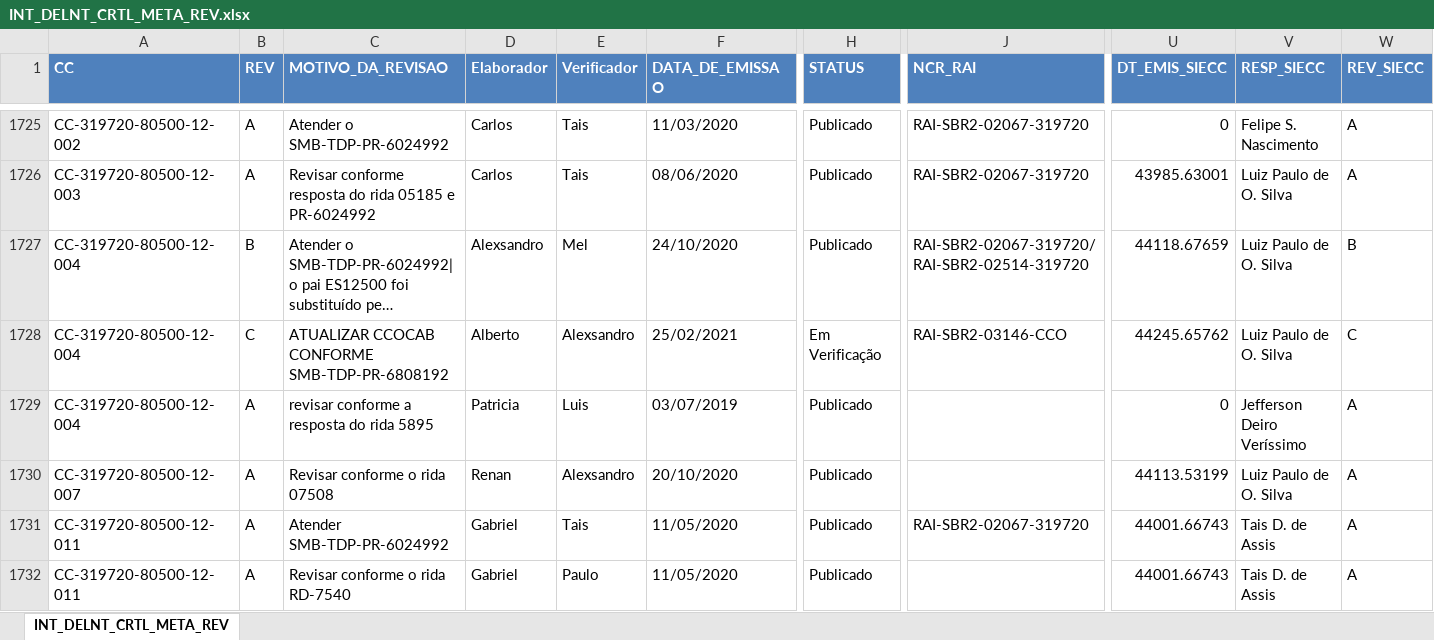
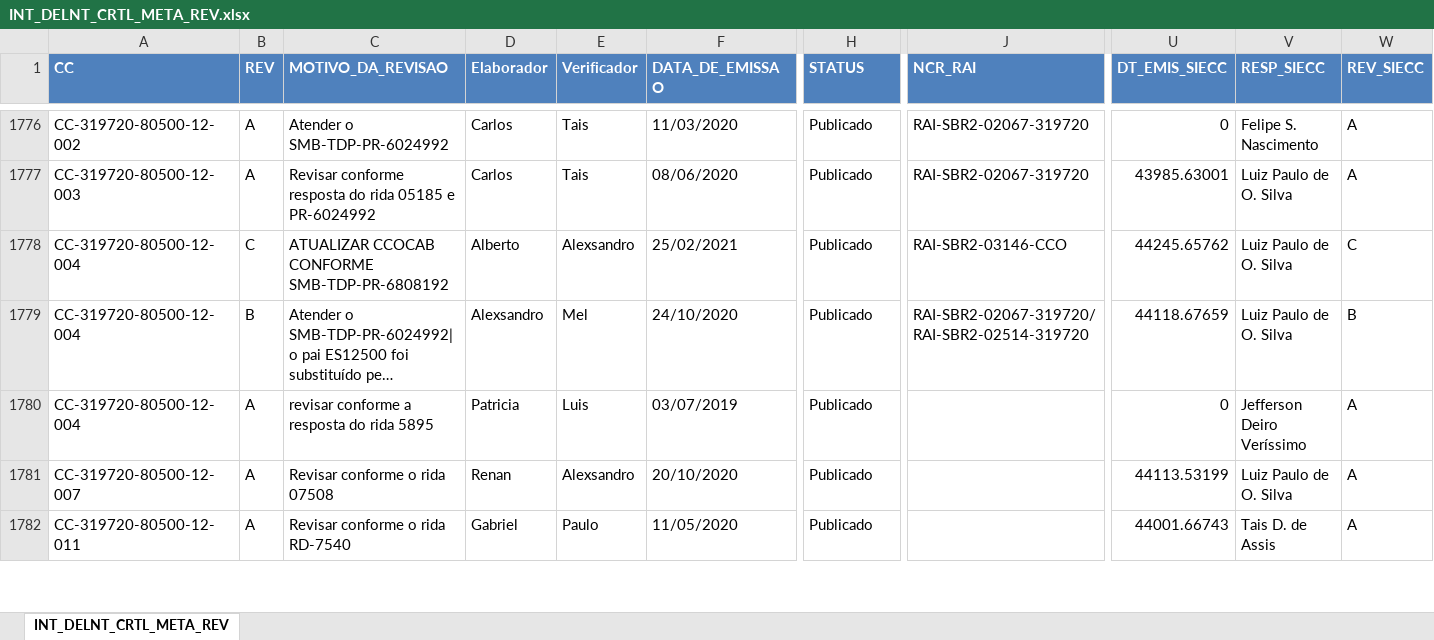
Before and after one commit to AlexsandroMO/my_aplications_mirror, an Excel workbook: static/INT_DELNT_CRTL_META_REV.xlsx, sheet INT_DELNT_CRTL_META_REV, drawn as a sheet; only a part is shown, gaps mark what is left out; long unchanged cells end in …; values as stored, in another font and other column widths than the file's, no borders; removed rows and columns are numbered as before the commit, all else as after; rows hold the shown columns only; the diff covers the shown part only; the diff names each change by its address in the sheet, - before the commit and + after, or states it on an @@ line.

```diff
--- a/static/INT_DELNT_CRTL_META_REV.xlsx (sheet INT_DELNT_CRTL_META_REV)
+++ b/static/INT_DELNT_CRTL_META_REV.xlsx (sheet INT_DELNT_CRTL_META_REV)
+row 1778: CC-319720-80500-12-004 | C | ATUALIZAR CCOCAB CONFORME SMB-TDP-PR-6808192 | Alberto | Alexsandro | 25/02/2021 | Publicado | RAI-SBR2-03146-CCO | 44245.65762 | Luiz Paulo de O. Silva | C
-row 1728: CC-319720-80500-12-004 | C | ATUALIZAR CCOCAB CONFORME SMB-TDP-PR-6808192 | Alberto | Alexsandro | 25/02/2021 | Em Verificação | RAI-SBR2-03146-CCO | 44245.65762 | Luiz Paulo de O. Silva | C
@@ row 1731 moved to row 1783: CC-319720-80500-12-011 @@
```
Also changed, not shown: 50 added rows, 31 removed rows, 317 moved rows and 169 edited cells elsewhere in this sheet, static/NCR_RAI_LIBERAR.xlsx, 1 other file.
